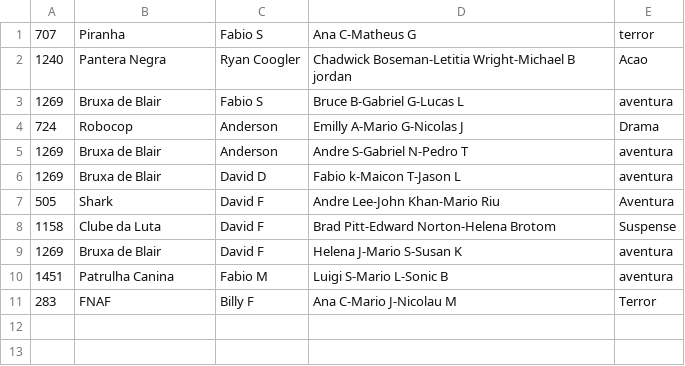
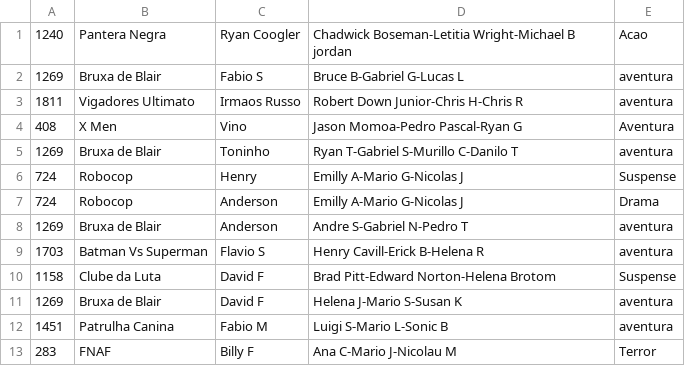
Before and after one commit to HenryJoseHenriques/Professional-Language-C-PLus-PLus-Learning, a CSV file: Data structure 24.2/Locadora_C_Plus_Plus/ListaDiretor.csv, drawn as a sheet.

```diff
--- a/Data structure 24.2/Locadora_C_Plus_Plus/ListaDiretor.csv
+++ b/Data structure 24.2/Locadora_C_Plus_Plus/ListaDiretor.csv
@@ -1,8 +1,10 @@
-707,Piranha,Fabio S,Ana C-Matheus G,terror
 1240,Pantera Negra,Ryan Coogler,Chadwick Boseman-Letitia Wright-Michael B jordan,Acao
 1269,Bruxa de Blair,Fabio S,Bruce B-Gabriel G-Lucas L,aventura
+1811,Vigadores Ultimato,Irmaos Russo,Robert Down Junior-Chris H-Chris R,aventura
+408,X Men,Vino,Jason Momoa-Pedro Pascal-Ryan G,Aventura
+1269,Bruxa de Blair,Toninho,Ryan T-Gabriel S-Murillo C-Danilo T,aventura
+724,Robocop,Henry,Emilly A-Mario G-Nicolas J,Suspense
 724,Robocop,Anderson,Emilly A-Mario G-Nicolas J,Drama
 1269,Bruxa de Blair,Anderson,Andre S-Gabriel N-Pedro T,aventura
-1269,Bruxa de Blair,David D,Fabio k-Maicon T-Jason L,aventura
-505,Shark,David F,Andre Lee-John Khan-Mario Riu,Aventura
+1703,Batman Vs Superman,Flavio S,Henry Cavill-Erick B-Helena R,aventura
 1158,Clube da Luta,David F,Brad Pitt-Edward Norton-Helena Brotom,Suspense
```
Also changed, not shown: Data structure 24.2/Locadora_C_Plus_Plus/ListaAtores.csv, Data structure 24.2/Locadora_C_Plus_Plus/ListaFilmes.csv, 3 other files.
